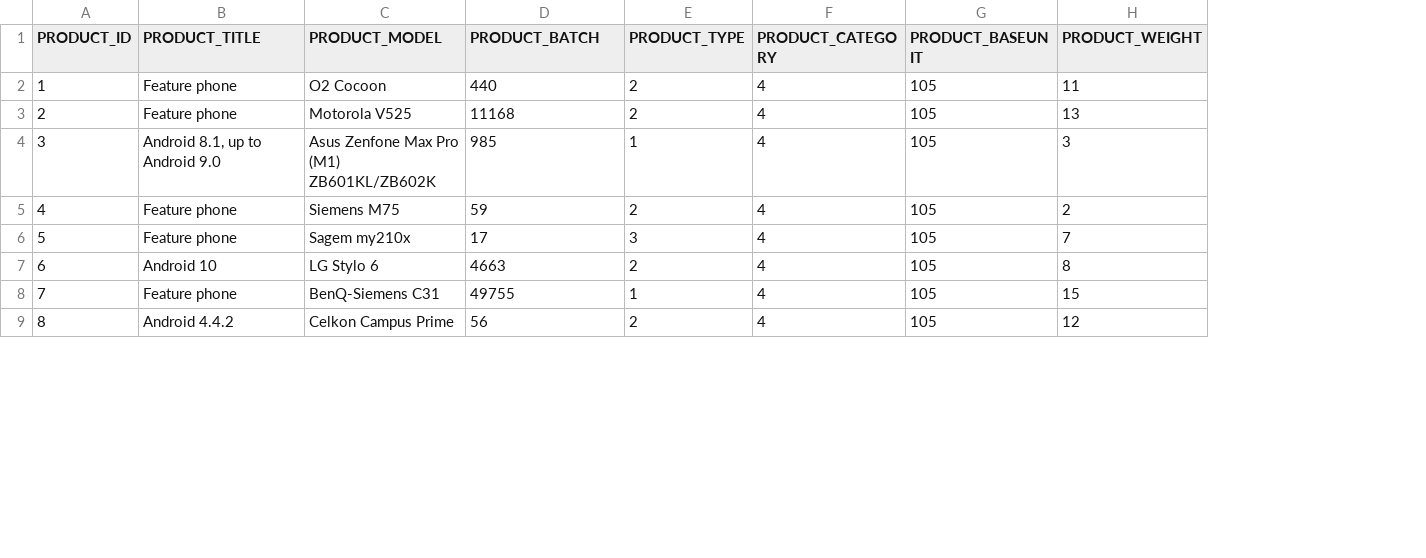
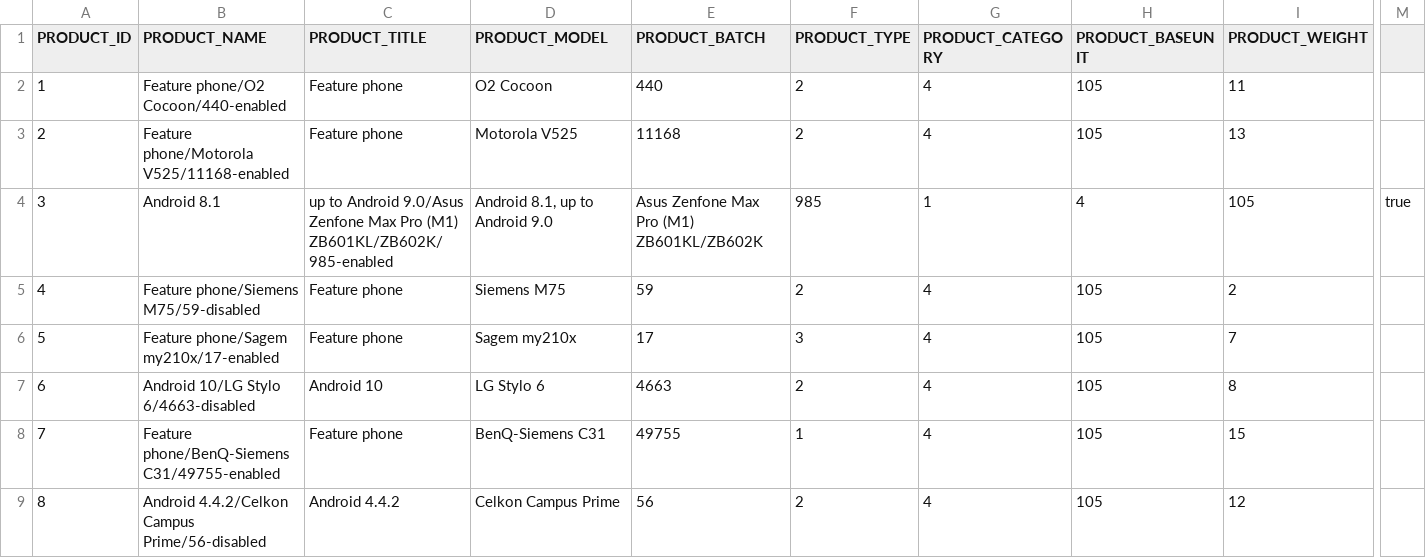
Before and after one commit to codbex/codbex-hestia-data-sample, a CSV file: codbex-hestia-data-sample/products.csv, drawn as a sheet; only a part is shown, gaps mark what is left out; addresses are those after the commit; the diff covers the shown part only; the diff names each change by its address in the sheet, - before the commit and + after, or states it on an @@ line.

```diff
--- a/codbex-hestia-data-sample/products.csv
+++ b/codbex-hestia-data-sample/products.csv
+column B (PRODUCT_NAME), rows 2-9: Feature phone/O2 Cocoon/440-enabled | Feature phone/Motorola V525/11168-enabled | Android 8.1 | Feature phone/Siemens M75/59-disabled | Feature phone/Sagem my210x/17-enabled | Android 10/LG Stylo 6/4663-disabled | Feature phone/BenQ-Siemens C31/49755-enabled | Android 4.4.2/Celkon Campus Prime/56-disabled
+column M, row 4: true
-C4 (PRODUCT_TITLE): Android 8.1, up to Android 9.0
+C4 (PRODUCT_TITLE): up to Android 9.0/Asus Zenfone Max Pro (M1) ZB601KL/ZB602K/985-enabled
-D4 (PRODUCT_MODEL): Asus Zenfone Max Pro (M1) ZB601KL/ZB602K
+D4 (PRODUCT_MODEL): Android 8.1, up to Android 9.0
-E4 (PRODUCT_BATCH): 985
+E4 (PRODUCT_BATCH): Asus Zenfone Max Pro (M1) ZB601KL/ZB602K
-F4 (PRODUCT_TYPE): 1
+F4 (PRODUCT_TYPE): 985
-G4 (PRODUCT_CATEGORY): 4
+G4 (PRODUCT_CATEGORY): 1
-H4 (PRODUCT_BASEUNIT): 105
+H4 (PRODUCT_BASEUNIT): 4
-I4 (PRODUCT_WEIGHT): 3
+I4 (PRODUCT_WEIGHT): 105
```
Also changed, not shown: 2 edited cells elsewhere in this file, 3 other files.
